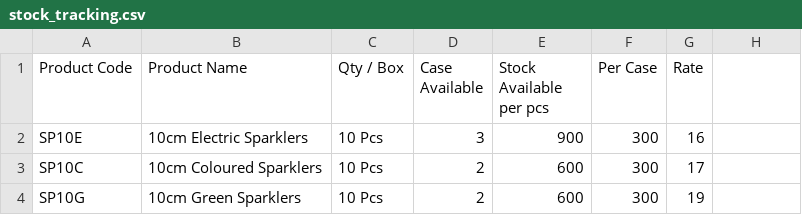
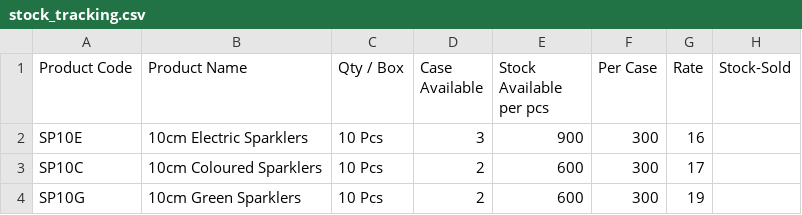
Before and after one commit to sureshodi/anandhaa, a CSV file: stock_tracking.csv, drawn as a sheet; only a part is shown; the diff names each change by its address in the sheet, - before the commit and + after, or states it on an @@ line.

```diff
--- a/stock_tracking.csv
+++ b/stock_tracking.csv
-H1: (empty)
+H1: Stock-Sold
```
Also changed, not shown: 1 other file.
